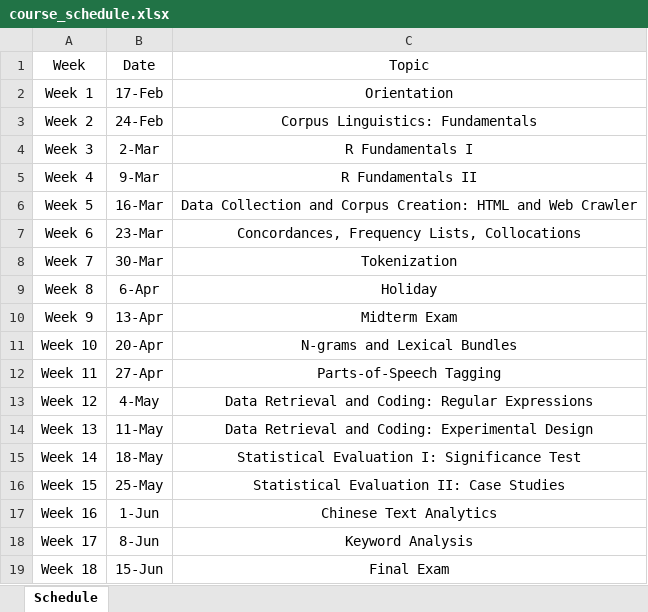
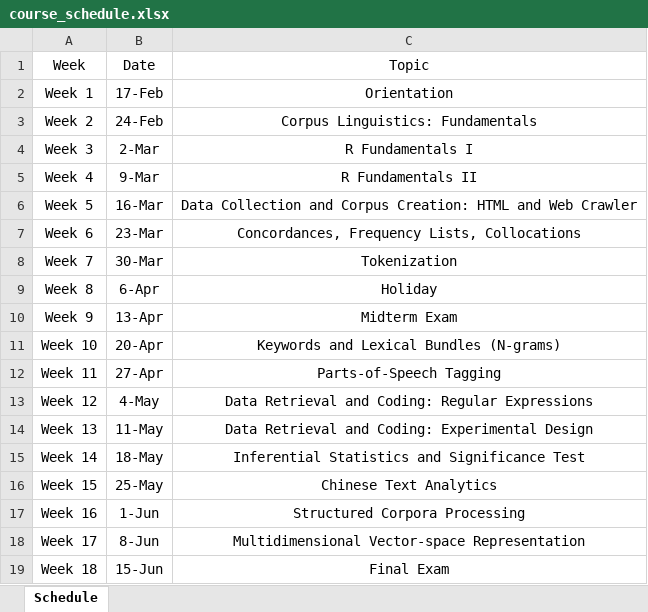
Before and after one commit to alvinntnu/NTNU_ENC2036, an Excel workbook: docs/course_schedule.xlsx, sheet Schedule, drawn as a sheet; values as stored, in another font and other column widths than the file's, no borders; the diff names each change by its address in the sheet, - before the commit and + after, or states it on an @@ line.

```diff
--- a/docs/course_schedule.xlsx (sheet Schedule)
+++ b/docs/course_schedule.xlsx (sheet Schedule)
-C11: N-grams and Lexical Bundles
+C11: Keywords and Lexical Bundles (N-grams)
-C15: Statistical Evaluation I: Significance Test
+C15: Inferential Statistics and Significance Test
-C16: Statistical Evaluation II: Case Studies
+C16: Chinese Text Analytics
-C17: Chinese Text Analytics
+C17: Structured Corpora Processing
-C18: Keyword Analysis
+C18: Multidimensional Vector-space Representation
```
Also changed, not shown: 10 other files.
